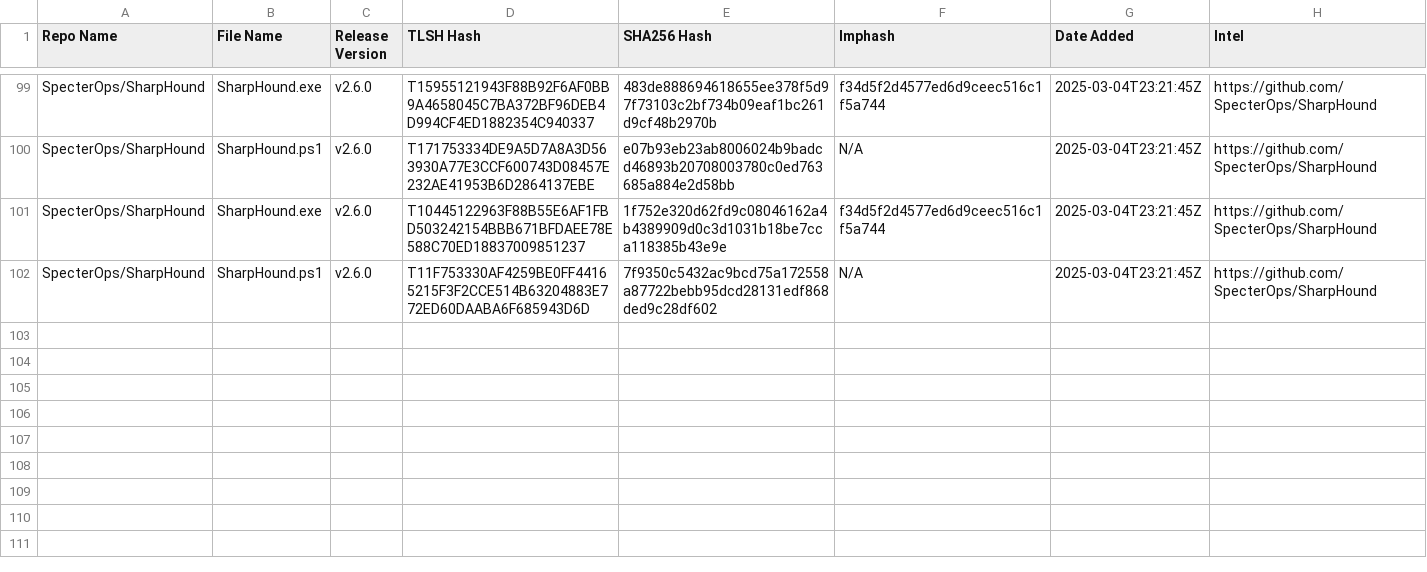
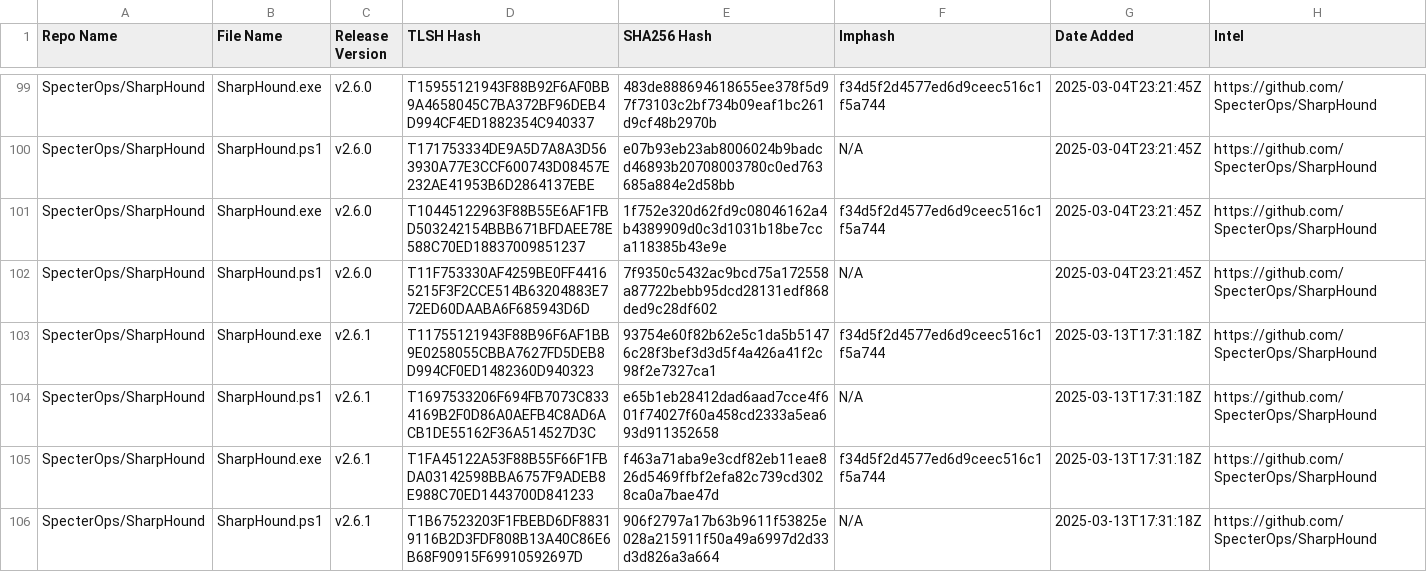
Before and after one commit to Magonia-Research/detection-content, a CSV file: iocs/tlsh/SharpHound/SharpHound_tlsh_hashes.csv, drawn as a sheet; only a part is shown, gaps mark what is left out; the diff names each change by its address in the sheet, - before the commit and + after, or states it on an @@ line.

Commit message:
Updated TLSH hash CSV file

```diff
--- a/iocs/tlsh/SharpHound/SharpHound_tlsh_hashes.csv
+++ b/iocs/tlsh/SharpHound/SharpHound_tlsh_hashes.csv
+row 103: SpecterOps/SharpHound | SharpHound.exe | v2.6.1 | T11755121943F88B96F6AF1BB9E0258055CBBA7627FD5DEB8D994CF0ED1482360D940323 | 93754e60f82b62e5c1da5b51476c28f3bef3d3d5f4a426a41f2c98f2e7327ca1 | f34d5f2d4577ed6d9ceec516c1f5a744 | 2025-03-13T17:31:18Z | https://github.com/SpecterOps/SharpHound
+row 104: SpecterOps/SharpHound | SharpHound.ps1 | v2.6.1 | T1697533206F694FB7073C8334169B2F0D86A0AEFB4C8AD6ACB1DE55162F36A514527D3C | e65b1eb28412dad6aad7cce4f601f74027f60a458cd2333a5ea693d911352658 | N/A | 2025-03-13T17:31:18Z | https://github.com/SpecterOps/SharpHound
+row 105: SpecterOps/SharpHound | SharpHound.exe | v2.6.1 | T1FA45122A53F88B55F66F1FBDA03142598BBA6757F9ADEB8E988C70ED1443700D841233 | f463a71aba9e3cdf82eb11eae826d5469ffbf2efa82c739cd3028ca0a7bae47d | f34d5f2d4577ed6d9ceec516c1f5a744 | 2025-03-13T17:31:18Z | https://github.com/SpecterOps/SharpHound
+row 106: SpecterOps/SharpHound | SharpHound.ps1 | v2.6.1 | T1B67523203F1FBEBD6DF88319116B2D3FDF808B13A40C86E6B68F90915F69910592697D | 906f2797a17b63b9611f53825e028a215911f50a49a6997d2d33d3d826a3a664 | N/A | 2025-03-13T17:31:18Z | https://github.com/SpecterOps/SharpHound
```
